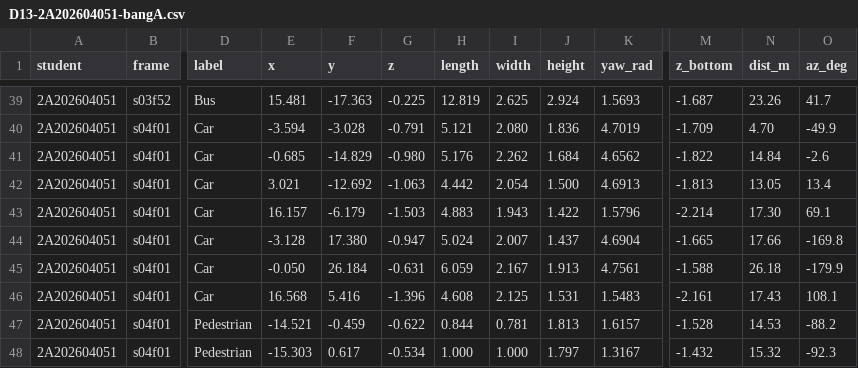
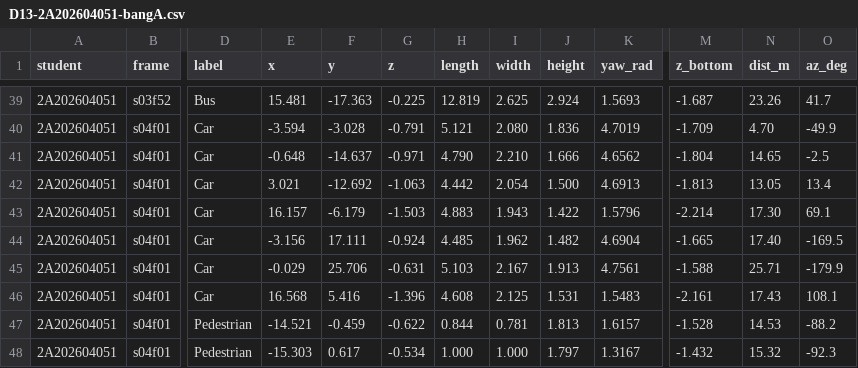
Before and after one commit to xuanlam13072004/K5-L2B-Day13-NguyenXuanLam-2A202604051-PointCloud-Cuboid-Lab, a CSV file: submission/D13-2A202604051-bangA.csv, drawn as a sheet; only a part is shown, gaps mark what is left out; the diff covers the shown part only; the diff names each change by its address in the sheet, - before the commit and + after, or states it on an @@ line.

```diff
--- a/submission/D13-2A202604051-bangA.csv
+++ b/submission/D13-2A202604051-bangA.csv
-E41 (x): -0.685
+E41 (x): -0.648
-F41 (y): -14.829
+F41 (y): -14.637
-G41 (z): -0.980
+G41 (z): -0.971
-H41 (length): 5.176
+H41 (length): 4.790
-I41 (width): 2.262
+I41 (width): 2.210
-J41 (height): 1.684
+J41 (height): 1.666
-M41 (z_bottom): -1.822
+M41 (z_bottom): -1.804
-N41 (dist_m): 14.84
+N41 (dist_m): 14.65
-O41 (az_deg): -2.6
+O41 (az_deg): -2.5
-E44 (x): -3.128
+E44 (x): -3.156
-F44 (y): 17.380
+F44 (y): 17.111
-G44 (z): -0.947
+G44 (z): -0.924
-H44 (length): 5.024
+H44 (length): 4.485
-I44 (width): 2.007
+I44 (width): 1.962
-J44 (height): 1.437
+J44 (height): 1.482
-N44 (dist_m): 17.66
+N44 (dist_m): 17.40
-O44 (az_deg): -169.8
+O44 (az_deg): -169.5
-E45 (x): -0.050
+E45 (x): -0.029
-F45 (y): 26.184
+F45 (y): 25.706
-H45 (length): 6.059
+H45 (length): 5.103
-N45 (dist_m): 26.18
+N45 (dist_m): 25.71
```
Also changed, not shown: 13 edited cells elsewhere in this file, submission/D13-2A202604051-tukiem.csv.
